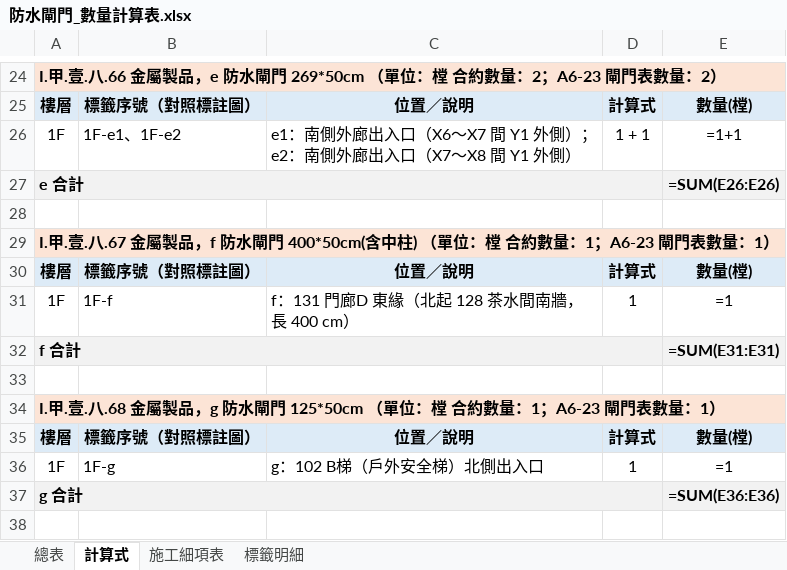
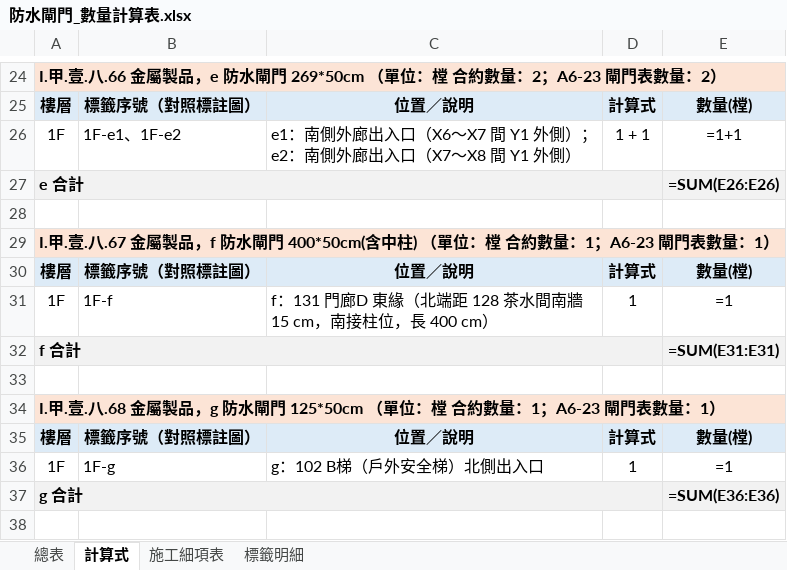
Before and after one commit to ianyuchuang/Cao-Nhuyen-quantity, an Excel workbook: 防水閘門數量/防水閘門_數量計算表.xlsx, sheet 計算式, drawn as a sheet; only a part is shown, gaps mark what is left out; values as stored, in another font and other column widths than the file's, no borders; formulas without a stored value are shown as written; the diff names each change by its address in the sheet, - before the commit and + after, or states it on an @@ line.

```diff
--- a/防水閘門數量/防水閘門_數量計算表.xlsx (sheet 計算式)
+++ b/防水閘門數量/防水閘門_數量計算表.xlsx (sheet 計算式)
-C31: f：131 門廊D 東緣（北起 128 茶水間南牆，長 400 cm）
+C31: f：131 門廊D 東緣（北端距 128 茶水間南牆 15 cm，南接柱位，長 400 cm）
```
Also changed, not shown: sheet 標籤明細, 4 other files.
